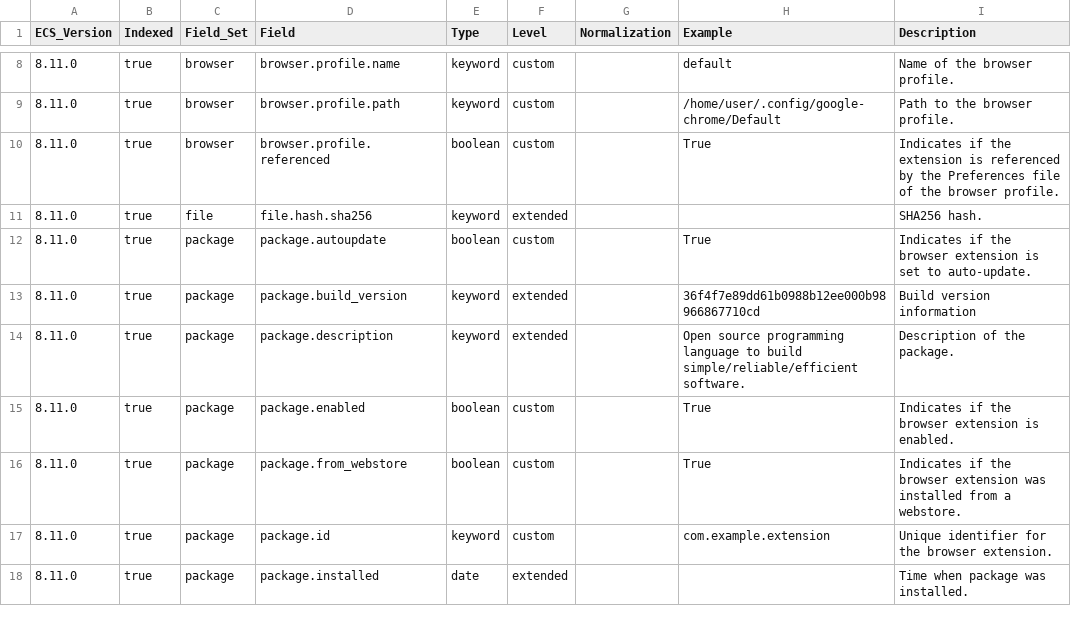
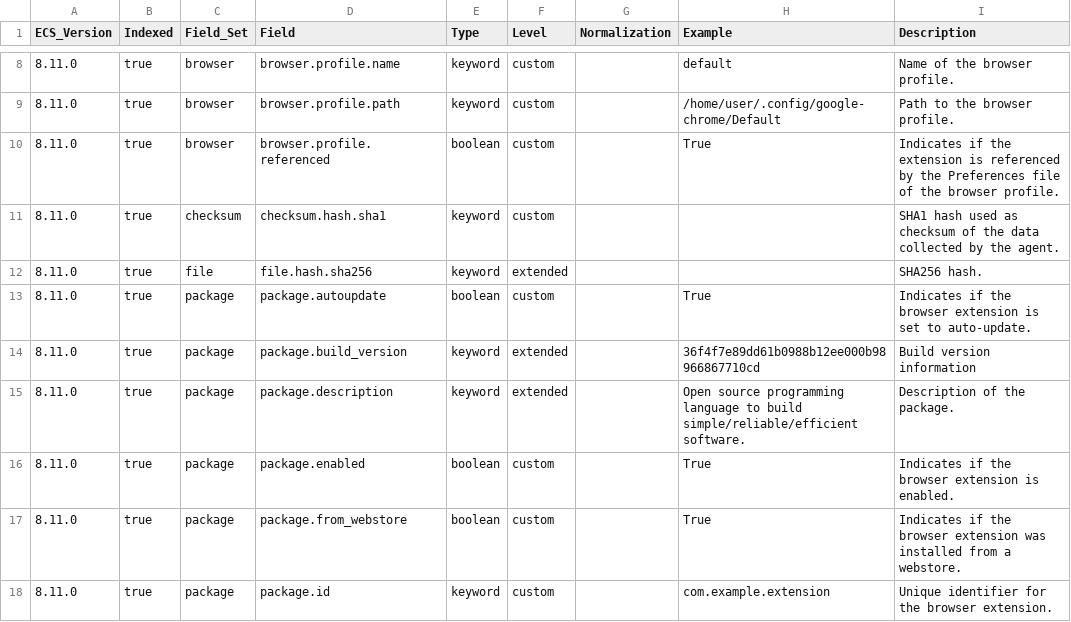
Before and after one commit to wazuh/wazuh-indexer-plugins, a CSV file: ecs/states-inventory-browser-extensions/docs/fields.csv, drawn as a sheet; only a part is shown, gaps mark what is left out; the shorter side is filled out with more unchanged rows; the diff names each change by its address in the sheet, - before the commit and + after, or states it on an @@ line.

Commit message:
Update ECS templates for modified modules: states-inventory-browser-extensions states-inventory-services

```diff
--- a/ecs/states-inventory-browser-extensions/docs/fields.csv
+++ b/ecs/states-inventory-browser-extensions/docs/fields.csv
+row 11: 8.11.0 | true | checksum | checksum.hash.sha1 | keyword | custom |  |  | SHA1 hash used as checksum of the data collected by the agent.
```
Also changed, not shown: ecs/states-inventory-services/docs/fields.csv, 2 other files.
